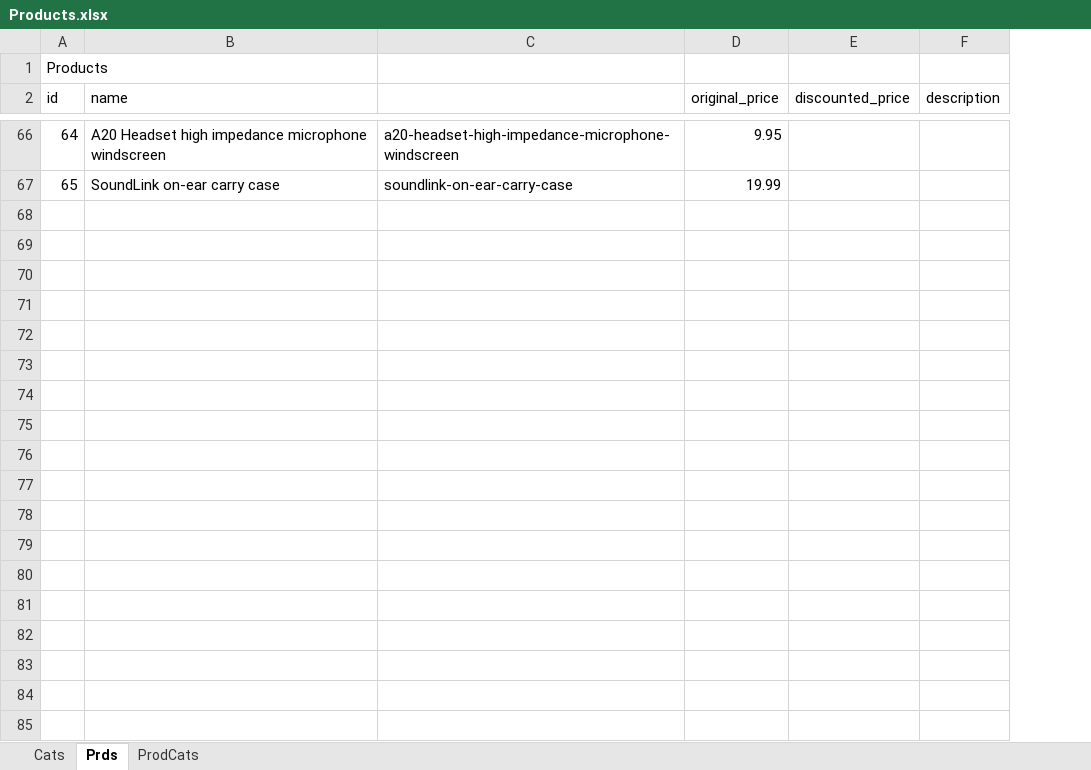
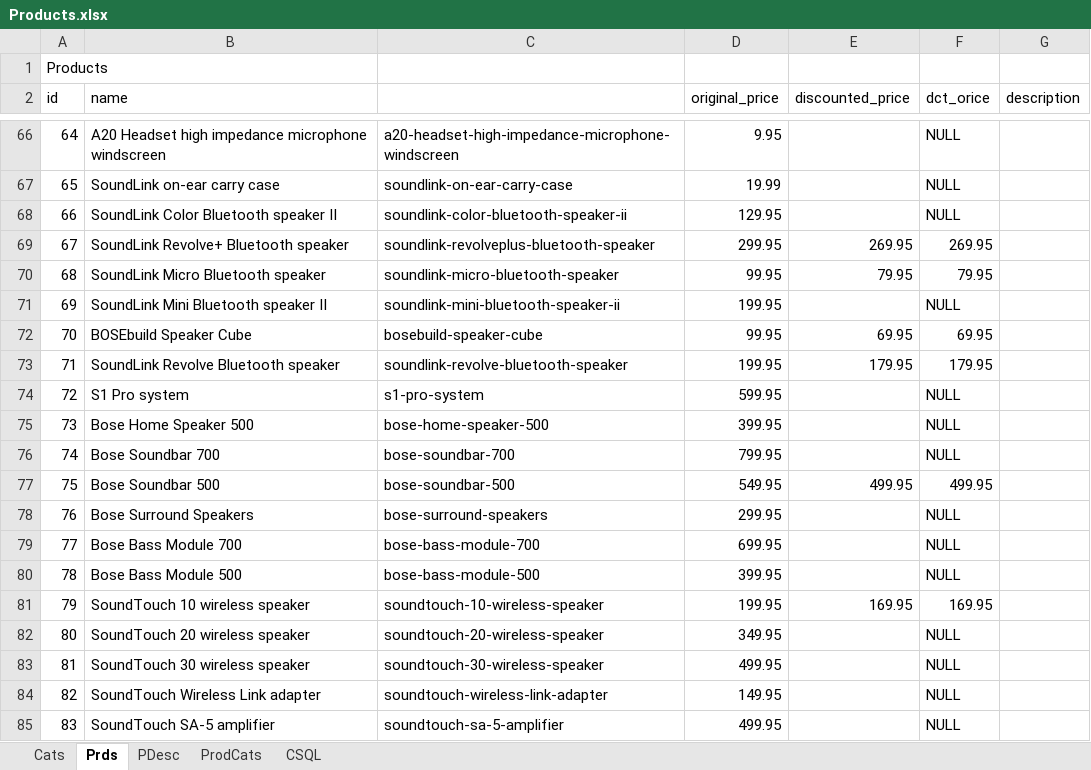
Before and after one commit to marcohern/ultimate, an Excel workbook: docs/Products.xlsx, sheet Prds, drawn as a sheet; only a part is shown, gaps mark what is left out; values as stored, in another font and other column widths than the file's, no borders; the diff covers the shown part only; the diff names each change by its address in the sheet, - before the commit and + after, or states it on an @@ line.

```diff
--- a/docs/Products.xlsx (sheet Prds)
+++ b/docs/Products.xlsx (sheet Prds)
+sheet tab: PDesc
+sheet tab: CSQL
+column F (dct_orice), rows 66-67: NULL | NULL
+row 68: 66 | SoundLink Color Bluetooth speaker II | soundlink-color-bluetooth-speaker-ii | 129.95 |  | NULL
+row 69: 67 | SoundLink Revolve+ Bluetooth speaker | soundlink-revolveplus-bluetooth-speaker | 299.95 | 269.95 | 269.95
+row 70: 68 | SoundLink Micro Bluetooth speaker | soundlink-micro-bluetooth-speaker | 99.95 | 79.95 | 79.95
+row 71: 69 | SoundLink Mini Bluetooth speaker II | soundlink-mini-bluetooth-speaker-ii | 199.95 |  | NULL
+row 72: 70 | BOSEbuild Speaker Cube | bosebuild-speaker-cube | 99.95 | 69.95 | 69.95
+row 73: 71 | SoundLink Revolve Bluetooth speaker | soundlink-revolve-bluetooth-speaker | 199.95 | 179.95 | 179.95
+row 74: 72 | S1 Pro system | s1-pro-system | 599.95 |  | NULL
+row 75: 73 | Bose Home Speaker 500 | bose-home-speaker-500 | 399.95 |  | NULL
+row 76: 74 | Bose Soundbar 700 | bose-soundbar-700 | 799.95 |  | NULL
+row 77: 75 | Bose Soundbar 500 | bose-soundbar-500 | 549.95 | 499.95 | 499.95
+row 78: 76 | Bose Surround Speakers | bose-surround-speakers | 299.95 |  | NULL
+row 79: 77 | Bose Bass Module 700 | bose-bass-module-700 | 699.95 |  | NULL
+row 80: 78 | Bose Bass Module 500 | bose-bass-module-500 | 399.95 |  | NULL
+row 81: 79 | SoundTouch 10 wireless speaker | soundtouch-10-wireless-speaker | 199.95 | 169.95 | 169.95
+row 82: 80 | SoundTouch 20 wireless speaker | soundtouch-20-wireless-speaker | 349.95 |  | NULL
+row 83: 81 | SoundTouch 30 wireless speaker | soundtouch-30-wireless-speaker | 499.95 |  | NULL
+row 84: 82 | SoundTouch Wireless Link adapter | soundtouch-wireless-link-adapter | 149.95 |  | NULL
+row 85: 83 | SoundTouch SA-5 amplifier | soundtouch-sa-5-amplifier | 499.95 |  | NULL
```
Also changed, not shown: 86 added rows elsewhere in this sheet, sheet ProdCats, sheet Cats, 3 other files.
